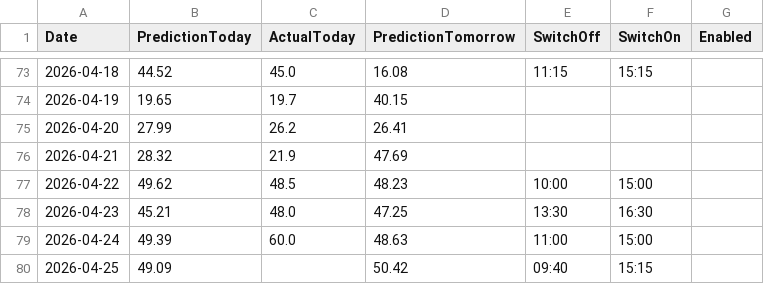
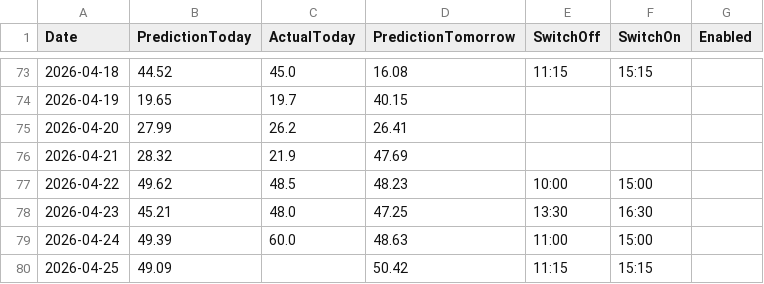
Before and after one commit to lkjhgfdsa2020/FVE, a CSV file: forecasts/forecast_daily_summary.csv, drawn as a sheet; only a part is shown, gaps mark what is left out.

```diff
--- a/forecasts/forecast_daily_summary.csv
+++ b/forecasts/forecast_daily_summary.csv
@@ -79,2 +79,2 @@ Date,PredictionToday,ActualToday,PredictionTomorrow,SwitchOff,SwitchOn,Enabled
 2026-04-24,49.39,60.0,48.63,11:00,15:00,
-2026-04-25,49.09,,50.42,09:40,15:15,
+2026-04-25,49.09,,50.42,11:15,15:15,
```
